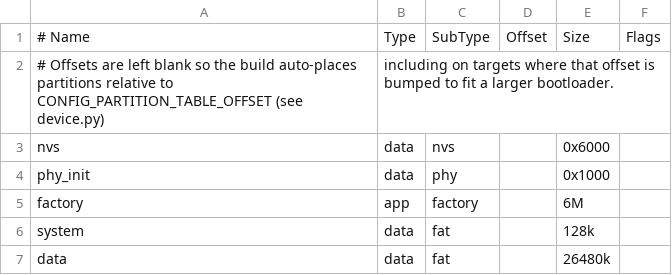
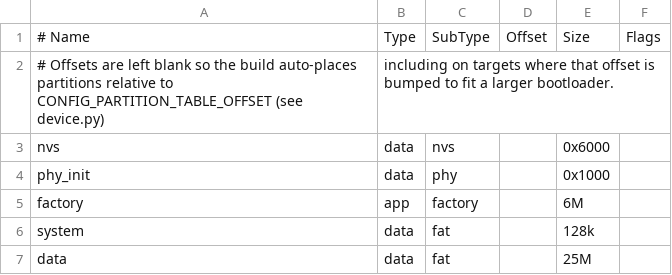
Before and after one commit to TactilityProject/Tactility, a CSV file: partitions-32mb-no-sd.csv, drawn as a sheet.

Commit message:
Fix for partition size

```diff
--- a/partitions-32mb-no-sd.csv
+++ b/partitions-32mb-no-sd.csv
@@ -6,2 +6,2 @@ factory,  app,  factory,        ,  6M,
 system,   data, fat,            ,  128k,
-data,     data, fat,            ,  26480k,
+data,     data, fat,            ,  25M,
```
